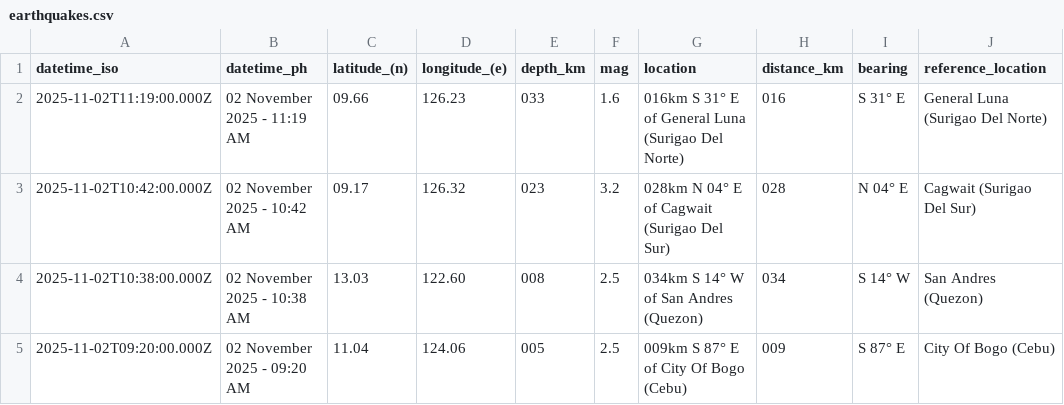
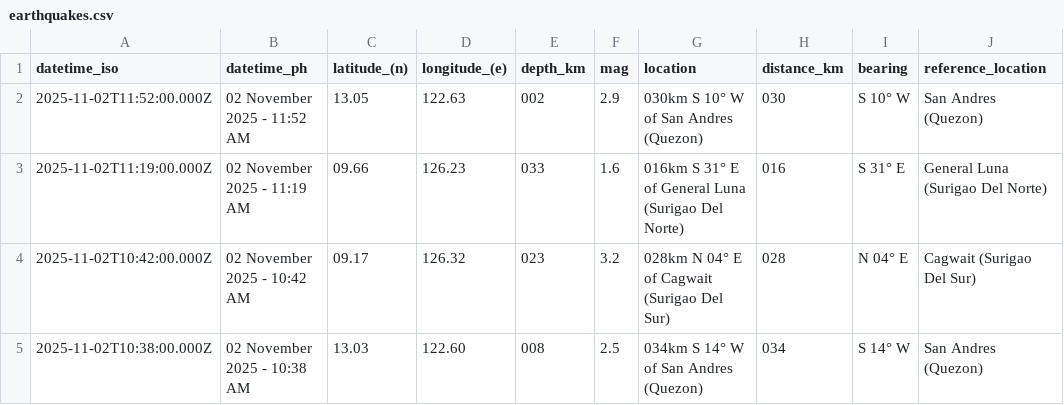
Before and after one commit to chamthesleeptalker/earthquake-tracker, a CSV file: earthquakes.csv, drawn as a sheet; only a part is shown; the shorter side is filled out with more unchanged rows; the diff names each change by its address in the sheet, - before the commit and + after, or states it on an @@ line.

```diff
--- a/earthquakes.csv
+++ b/earthquakes.csv
+row 2: 2025-11-02T11:52:00.000Z | 02 November 2025 - 11:52 AM | 13.05 | 122.63 | 002 | 2.9 | 030km S 10° W of San Andres (Quezon) | 030 | S 10° W | San Andres (Quezon)
```
Also changed, not shown: earthquake_summary_stats.csv, earthquakes_past_24_hours.csv, 5 other files.
